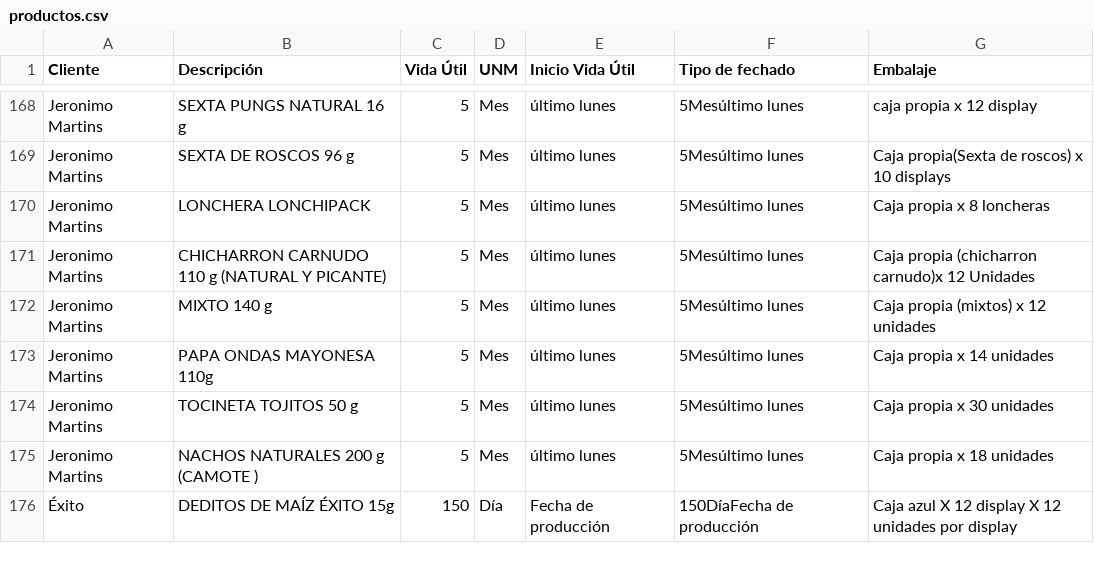
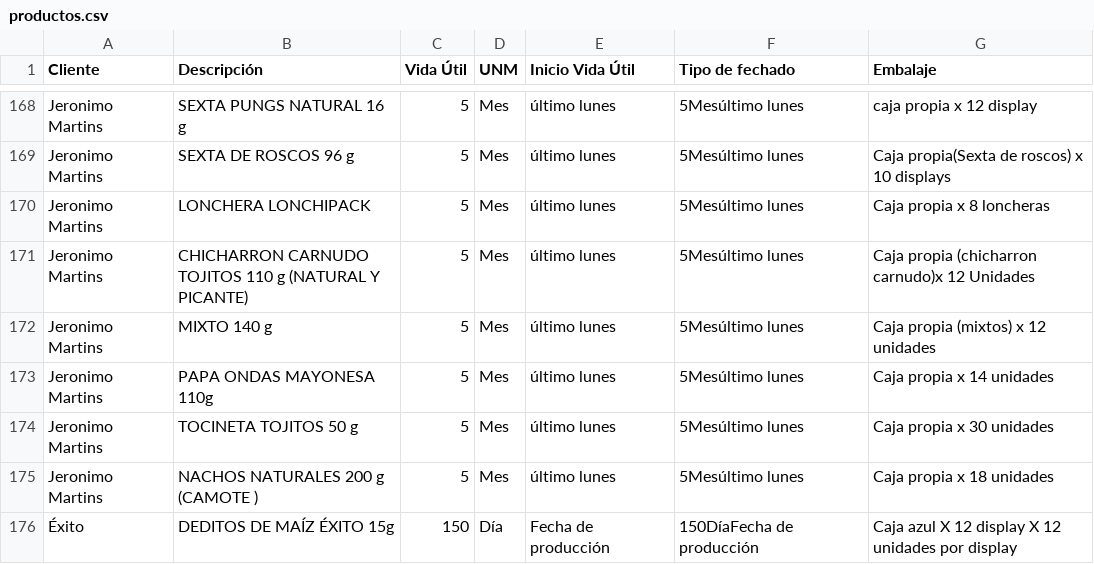
Before and after one commit to analistasgcproductosvicky-max/calculadora-fechas-vencimiento, a CSV file: productos.csv, drawn as a sheet; only a part is shown, gaps mark what is left out.

Commit message:
Update productos.csv

```diff
--- a/productos.csv
+++ b/productos.csv
@@ -170,3 +170,3 @@ Jeronimo Martins,SEXTA DE ROSCOS 96 g,5,Mes,último lunes,5Mesúltimo lunes,Caja
 Jeronimo Martins,LONCHERA LONCHIPACK,5,Mes,último lunes,5Mesúltimo lunes,Caja propia x 8 loncheras
-Jeronimo Martins,CHICHARRON CARNUDO 110 g (NATURAL Y PICANTE),5,Mes,último lunes,5Mesúltimo lunes,Caja propia (chicharron carnudo)x 12 Unidades
+Jeronimo Martins,CHICHARRON CARNUDO TOJITOS 110 g (NATURAL Y PICANTE),5,Mes,último lunes,5Mesúltimo lunes,Caja propia (chicharron carnudo)x 12 Unidades
 Jeronimo Martins,MIXTO 140 g,5,Mes,último lunes,5Mesúltimo lunes,Caja propia (mixtos) x 12 unidades
```
